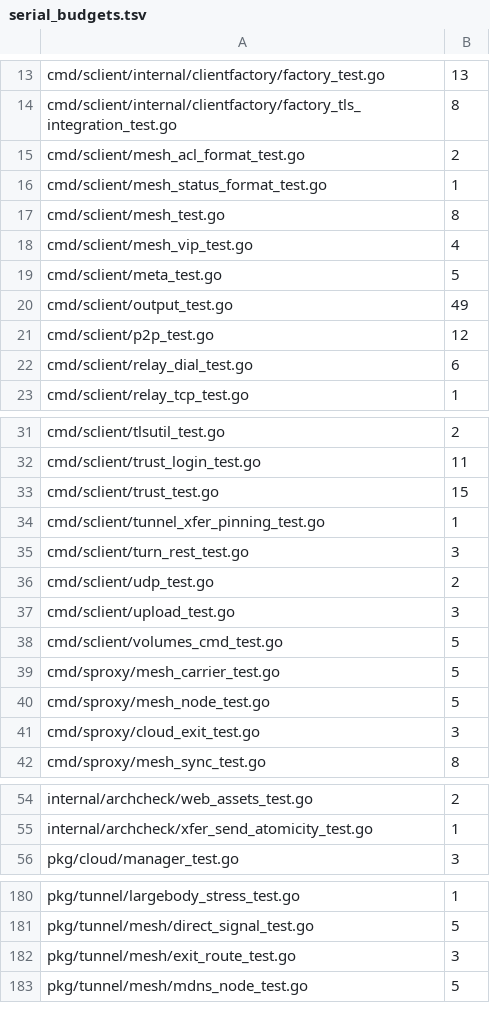
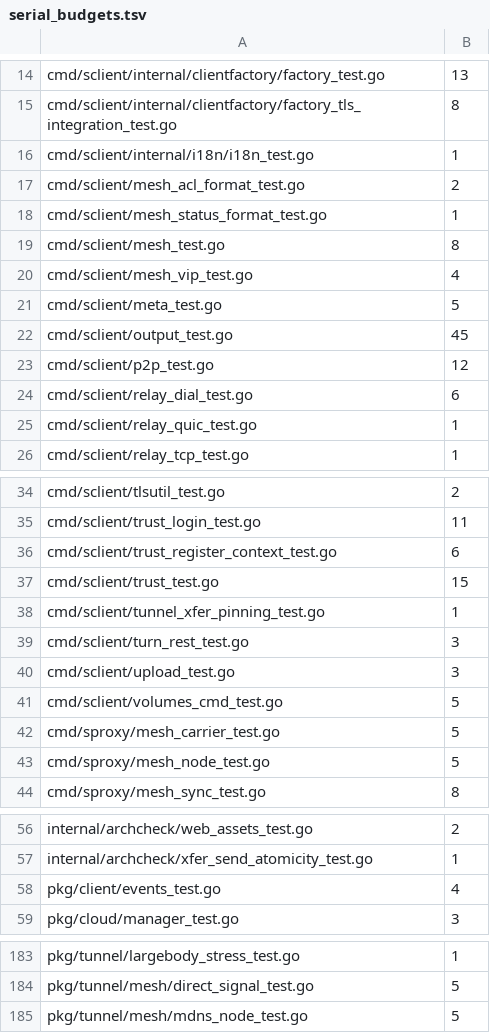
Before and after one commit to cocomhub/sproxy, a TSV file: internal/archcheck/serial_budgets.tsv, drawn as a sheet; only a part is shown, gaps mark what is left out; the diff covers the shown part only.

```diff
--- a/internal/archcheck/serial_budgets.tsv
+++ b/internal/archcheck/serial_budgets.tsv
@@ -14,2 +15,3 @@ cmd/sclient/internal/clientfactory/factory_test.go	13
 cmd/sclient/internal/clientfactory/factory_tls_integration_test.go	8
+cmd/sclient/internal/i18n/i18n_test.go	1
 cmd/sclient/mesh_acl_format_test.go	2
@@ -19,5 +21,6 @@ cmd/sclient/mesh_vip_test.go	4
 cmd/sclient/meta_test.go	5
-cmd/sclient/output_test.go	49
+cmd/sclient/output_test.go	45
 cmd/sclient/p2p_test.go	12
 cmd/sclient/relay_dial_test.go	6
+cmd/sclient/relay_quic_test.go	1
 cmd/sclient/relay_tcp_test.go	1
@@ -32,2 +35,3 @@ cmd/sclient/tlsutil_test.go	2
 cmd/sclient/trust_login_test.go	11
+cmd/sclient/trust_register_context_test.go	6
 cmd/sclient/trust_test.go	15
@@ -35,3 +39,2 @@ cmd/sclient/tunnel_xfer_pinning_test.go	1
 cmd/sclient/turn_rest_test.go	3
-cmd/sclient/udp_test.go	2
 cmd/sclient/upload_test.go	3
@@ -40,3 +43,2 @@ cmd/sproxy/mesh_carrier_test.go	5
 cmd/sproxy/mesh_node_test.go	5
-cmd/sproxy/cloud_exit_test.go	3
 cmd/sproxy/mesh_sync_test.go	8
@@ -55,2 +57,3 @@ internal/archcheck/web_assets_test.go	2
 internal/archcheck/xfer_send_atomicity_test.go	1
+pkg/client/events_test.go	4
 pkg/cloud/manager_test.go	3
@@ -181,3 +184,2 @@ pkg/tunnel/largebody_stress_test.go	1
 pkg/tunnel/mesh/direct_signal_test.go	5
-pkg/tunnel/mesh/exit_route_test.go	3
 pkg/tunnel/mesh/mdns_node_test.go	5
```
Also changed, not shown: 11 added rows, 2 removed rows, 3 moved rows and 3 edited cells elsewhere in this file, 4 other files.
